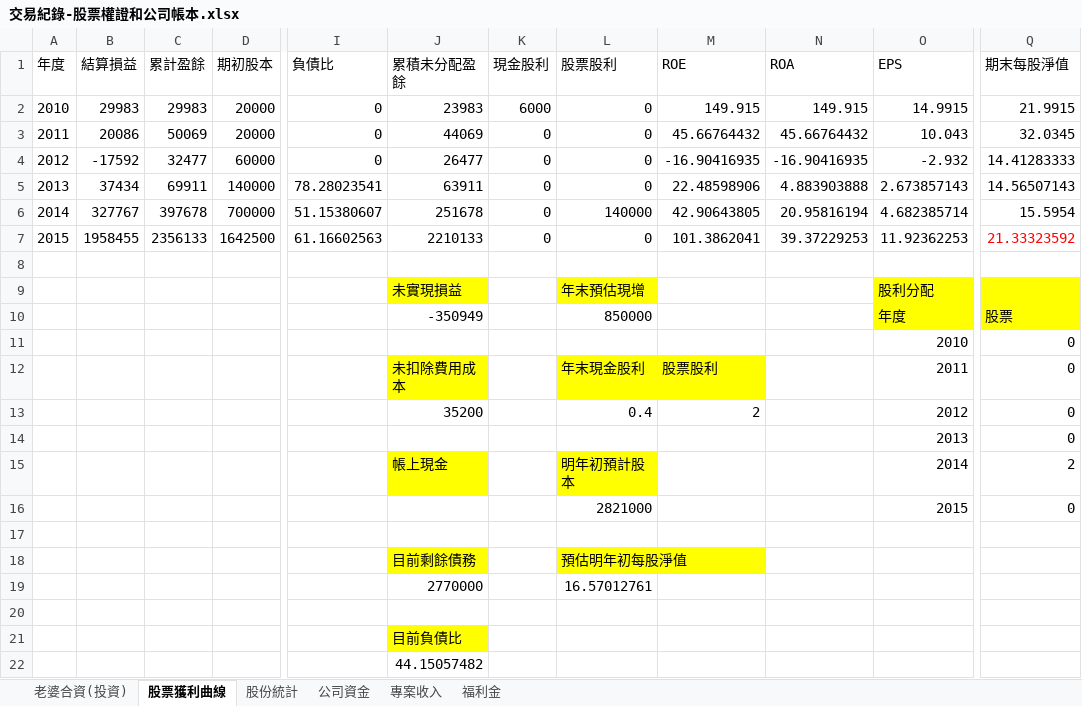
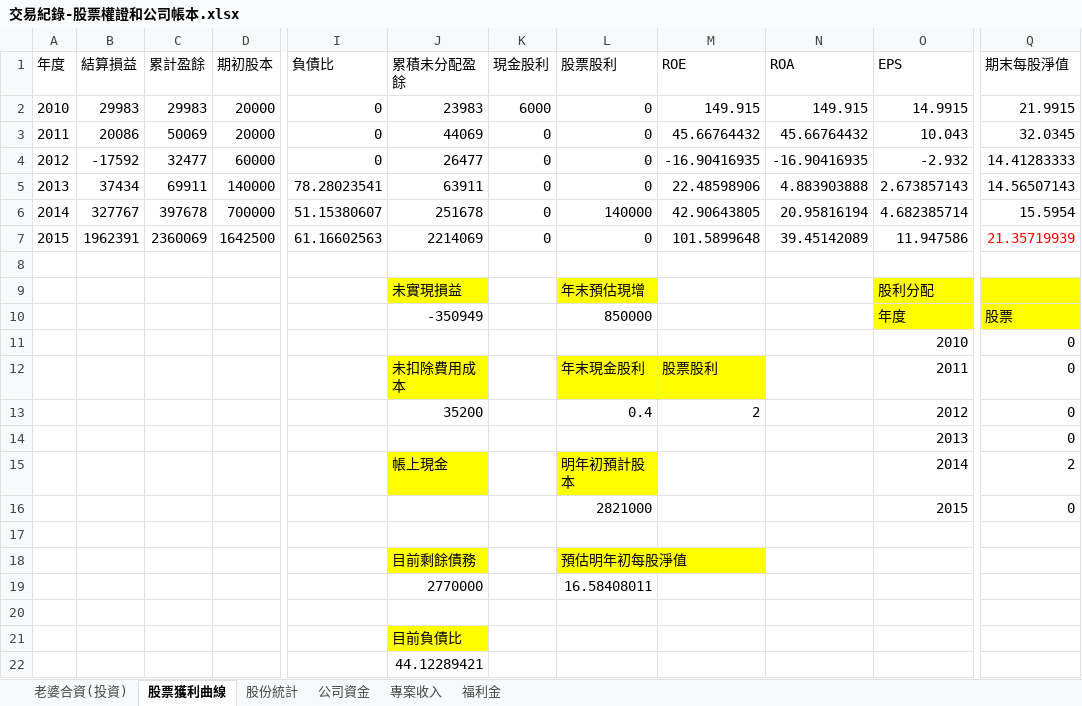
Before and after one commit to dada2cindy/tradeuse-dada2cindy, an Excel workbook: 交易紀錄/交易紀錄-股票權證和公司帳本.xlsx, sheet 股票獲利曲線, drawn as a sheet; only a part is shown, gaps mark what is left out; values as stored, in another font and other column widths than the file's, no borders; charts and pictures not drawn; the diff names each change by its address in the sheet, - before the commit and + after, or states it on an @@ line.

```diff
--- a/交易紀錄/交易紀錄-股票權證和公司帳本.xlsx (sheet 股票獲利曲線)
+++ b/交易紀錄/交易紀錄-股票權證和公司帳本.xlsx (sheet 股票獲利曲線)
-B7 (結算損益): 1958455
+B7 (結算損益): 1962391
-C7 (累計盈餘): 2356133
+C7 (累計盈餘): 2360069
-J7 (累積未分配盈餘): 2210133
+J7 (累積未分配盈餘): 2214069
-M7 (ROE): 101.3862041
+M7 (ROE): 101.5899648
-N7 (ROA): 39.37229253
+N7 (ROA): 39.45142089
-O7 (EPS): 11.92362253
+O7 (EPS): 11.947586
-Q7 (期末每股淨值): 21.33323592
+Q7 (期末每股淨值): 21.35719939
-L19 (股票股利): 16.57012761
+L19 (股票股利): 16.58408011
-J22 (累積未分配盈餘): 44.15057482
+J22 (累積未分配盈餘): 44.12289421
```
Also changed, not shown: sheet 老婆合資(投資), formulas that keep their value, charts or pictures, 1 other file.
